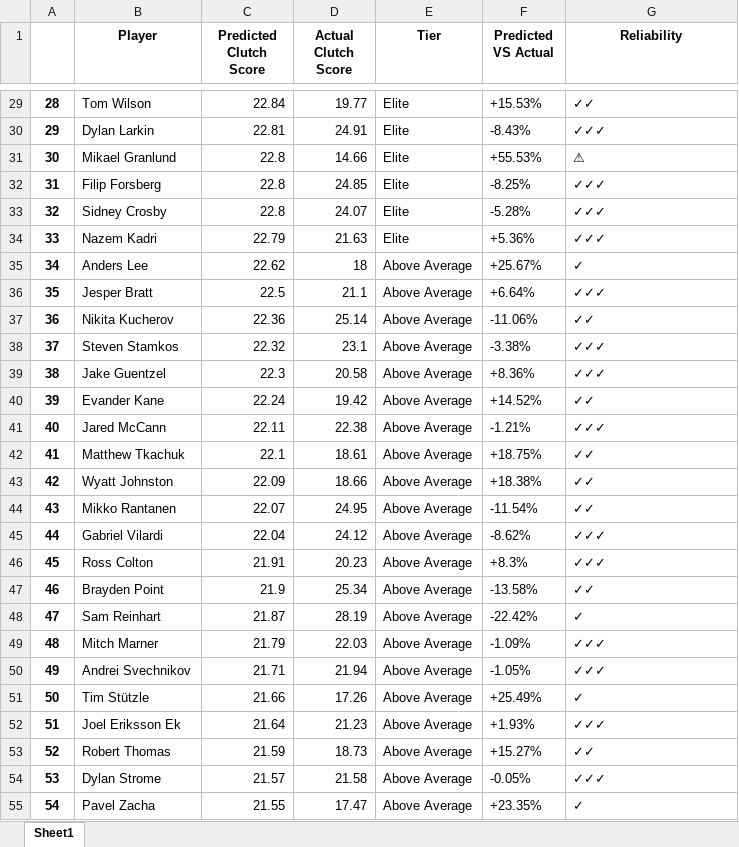
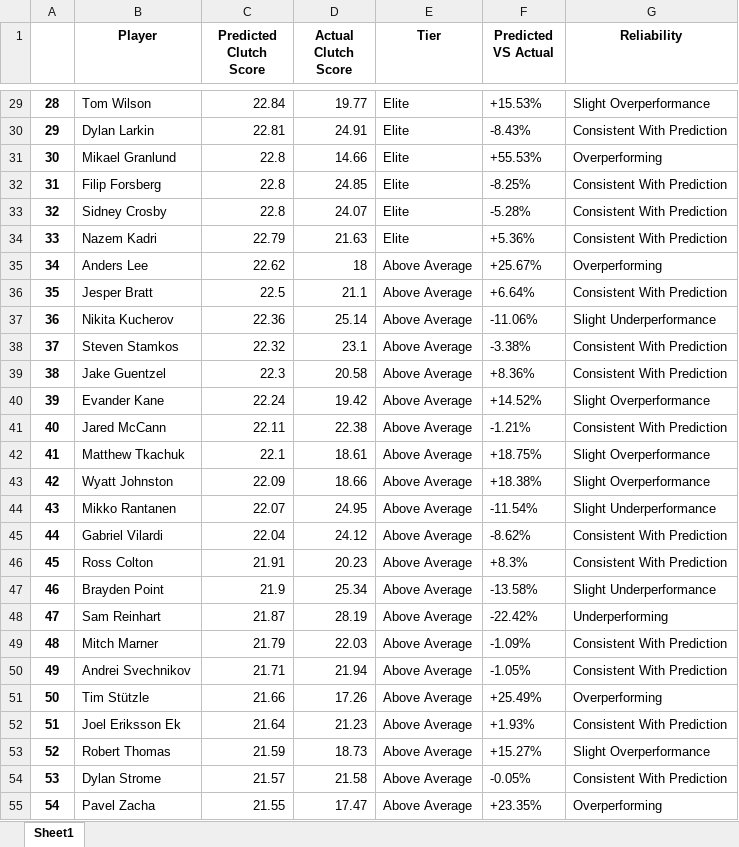
Before and after one commit to Shak789/NHL-Clutch-Goalscorers, an Excel workbook: players.xlsx, sheet Sheet1, drawn as a sheet; only a part is shown, gaps mark what is left out; values as stored, in another font and other column widths than the file's, no borders; the diff covers the shown part only; the diff names each change by its address in the sheet, - before the commit and + after, or states it on an @@ line.

Commit message:
over under:

```diff
--- a/players.xlsx (sheet Sheet1)
+++ b/players.xlsx (sheet Sheet1)
-G29 (Reliability): ✓✓
+G29 (Reliability): Slight Overperformance
-G30 (Reliability): ✓✓✓
+G30 (Reliability): Consistent With Prediction
-G31 (Reliability): ⚠
+G31 (Reliability): Overperforming
-G32:G34 (Reliability): ✓✓✓
+G32:G34 (Reliability): Consistent With Prediction
-G35 (Reliability): ✓
+G35 (Reliability): Overperforming
-G36 (Reliability): ✓✓✓
+G36 (Reliability): Consistent With Prediction
-G37 (Reliability): ✓✓
+G37 (Reliability): Slight Underperformance
-G38:G39 (Reliability): ✓✓✓
+G38:G39 (Reliability): Consistent With Prediction
-G40 (Reliability): ✓✓
+G40 (Reliability): Slight Overperformance
-G41 (Reliability): ✓✓✓
+G41 (Reliability): Consistent With Prediction
-G42:G43 (Reliability): ✓✓
+G42:G43 (Reliability): Slight Overperformance
-G44 (Reliability): ✓✓
+G44 (Reliability): Slight Underperformance
-G45:G46 (Reliability): ✓✓✓
+G45:G46 (Reliability): Consistent With Prediction
-G47 (Reliability): ✓✓
+G47 (Reliability): Slight Underperformance
-G48 (Reliability): ✓
+G48 (Reliability): Underperforming
-G49:G50 (Reliability): ✓✓✓
+G49:G50 (Reliability): Consistent With Prediction
-G51 (Reliability): ✓
+G51 (Reliability): Overperforming
-G52 (Reliability): ✓✓✓
+G52 (Reliability): Consistent With Prediction
-G53 (Reliability): ✓✓
+G53 (Reliability): Slight Overperformance
-G54 (Reliability): ✓✓✓
+G54 (Reliability): Consistent With Prediction
-G55 (Reliability): ✓
+G55 (Reliability): Overperforming
```
Also changed, not shown: 408 edited cells elsewhere in this sheet, 1 other file.
